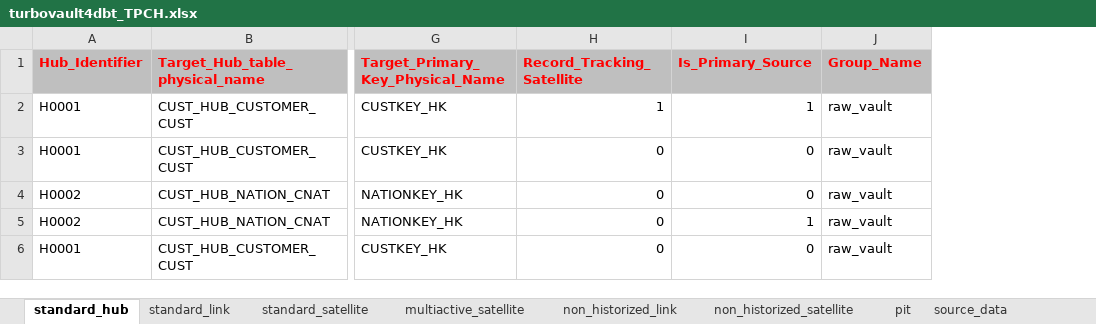
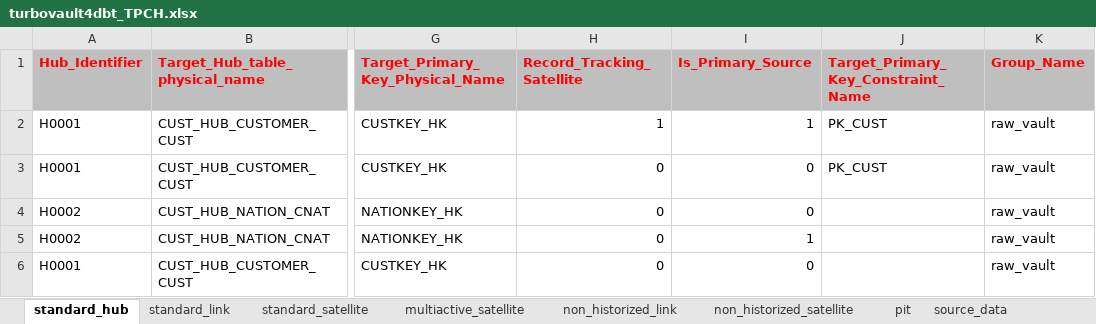
Before and after one commit to ScalefreeCOM/turbovault4dbt, an Excel workbook: metadata_ddl/Excel/turbovault4dbt_TPCH.xlsx, sheet standard_hub, drawn as a sheet; only a part is shown, gaps mark what is left out; values as stored, in another font and other column widths than the file's, no borders; the diff names each change by its address in the sheet, - before the commit and + after, or states it on an @@ line.

Commit message:
Primary Key

```diff
--- a/metadata_ddl/Excel/turbovault4dbt_TPCH.xlsx (sheet standard_hub)
+++ b/metadata_ddl/Excel/turbovault4dbt_TPCH.xlsx (sheet standard_hub)
+column J, rows 1-3: Target_Primary_Key_Constraint_Name | PK_CUST | PK_CUST
```
Also changed, not shown: sheet source_data, sheet standard_link, sheet standard_satellite.
